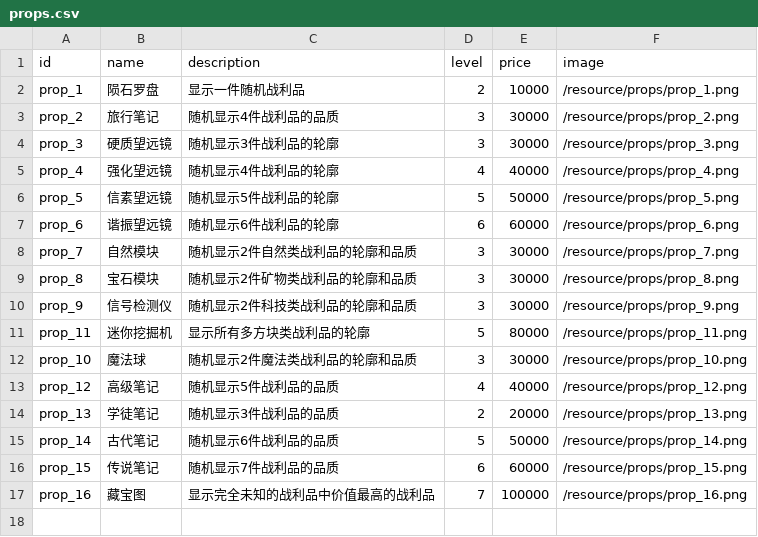
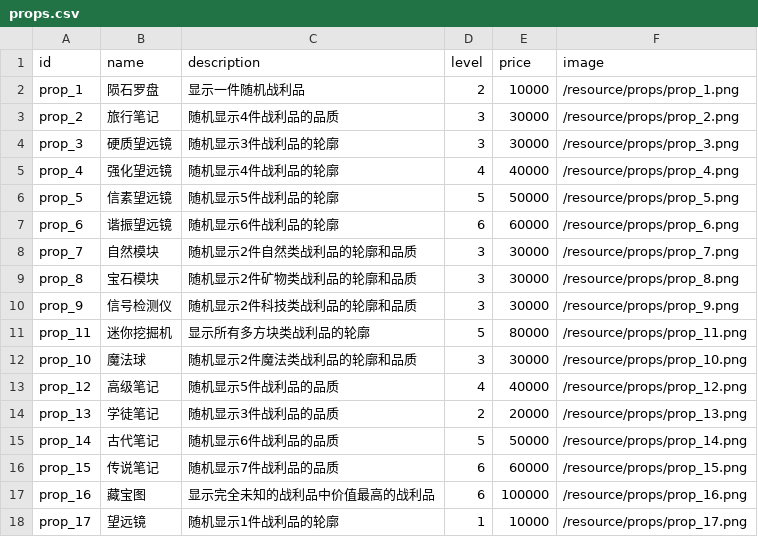
Before and after one commit to zhangfei233/Minecraft-BidKing, a CSV file: props.csv, drawn as a sheet.

```diff
--- a/props.csv
+++ b/props.csv
@@ -16,2 +16,3 @@ prop_14,古代笔记,随机显示6件战利品的品质,5,50000,/resource/props/
 prop_15,传说笔记,随机显示7件战利品的品质,6,60000,/resource/props/prop_15.png
-prop_16,藏宝图,显示完全未知的战利品中价值最高的战利品,7,100000,/resource/props/prop_16.png
+prop_16,藏宝图,显示完全未知的战利品中价值最高的战利品,6,100000,/resource/props/prop_16.png
+prop_17,望远镜,随机显示1件战利品的轮廓,1,10000,/resource/props/prop_17.png
```
Also changed, not shown: items.csv, sp_props.csv, 27 other files.
